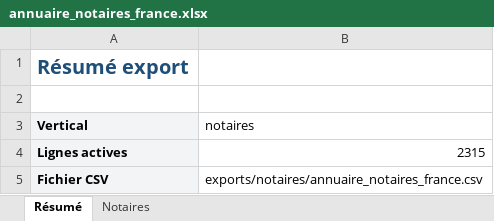
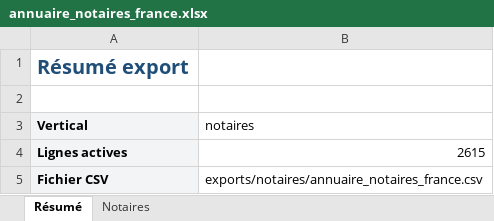
Before and after one commit to romtaug2/SupportAI-Emailing, an Excel workbook: exports/notaires/annuaire_notaires_france.xlsx, sheet Résumé, drawn as a sheet; values as stored, in another font and other column widths than the file's, no borders; the diff names each change by its address in the sheet, - before the commit and + after, or states it on an @@ line.

```diff
--- a/exports/notaires/annuaire_notaires_france.xlsx (sheet Résumé)
+++ b/exports/notaires/annuaire_notaires_france.xlsx (sheet Résumé)
-B4 (notaires): 2315
+B4 (notaires): 2615
```
Also changed, not shown: sheet Notaires, 6 other files.
